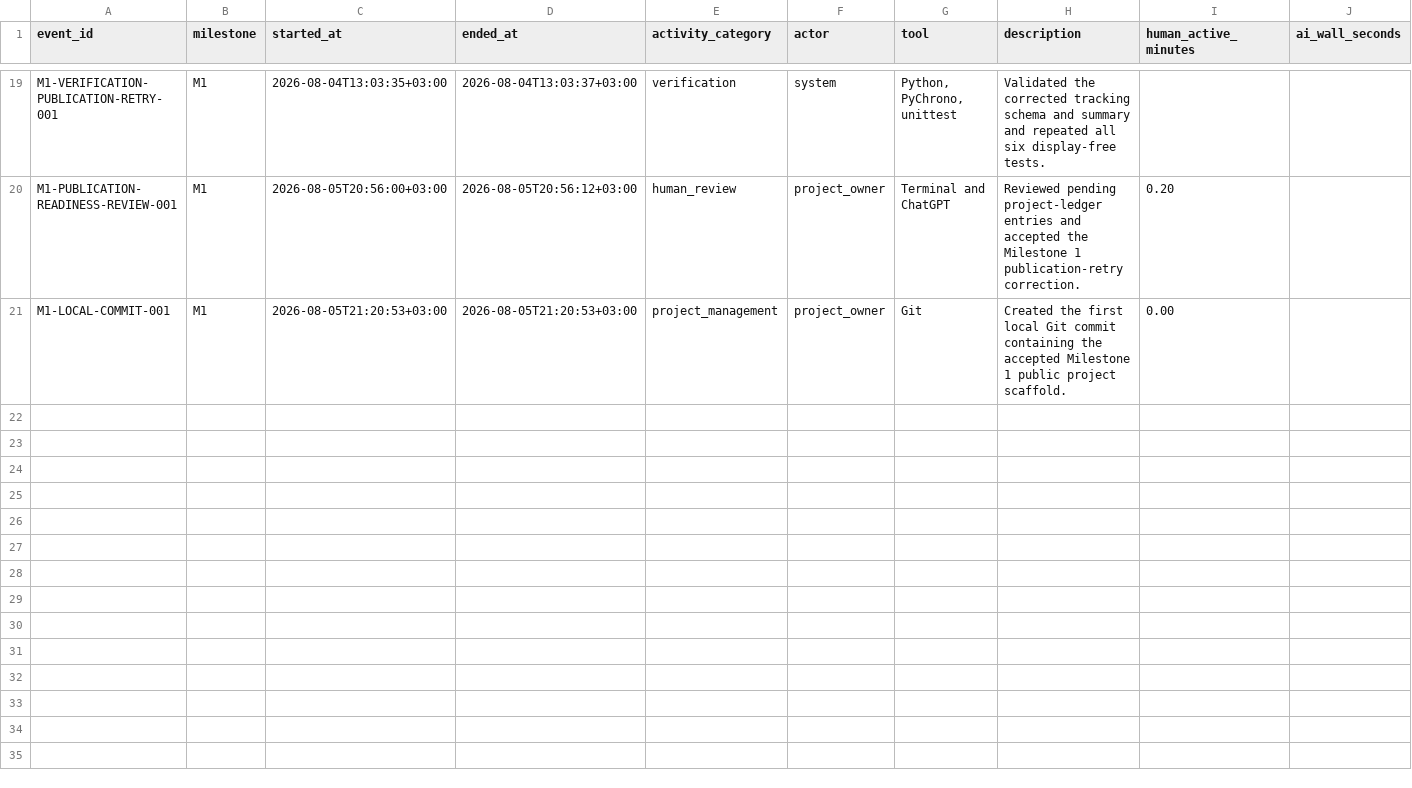
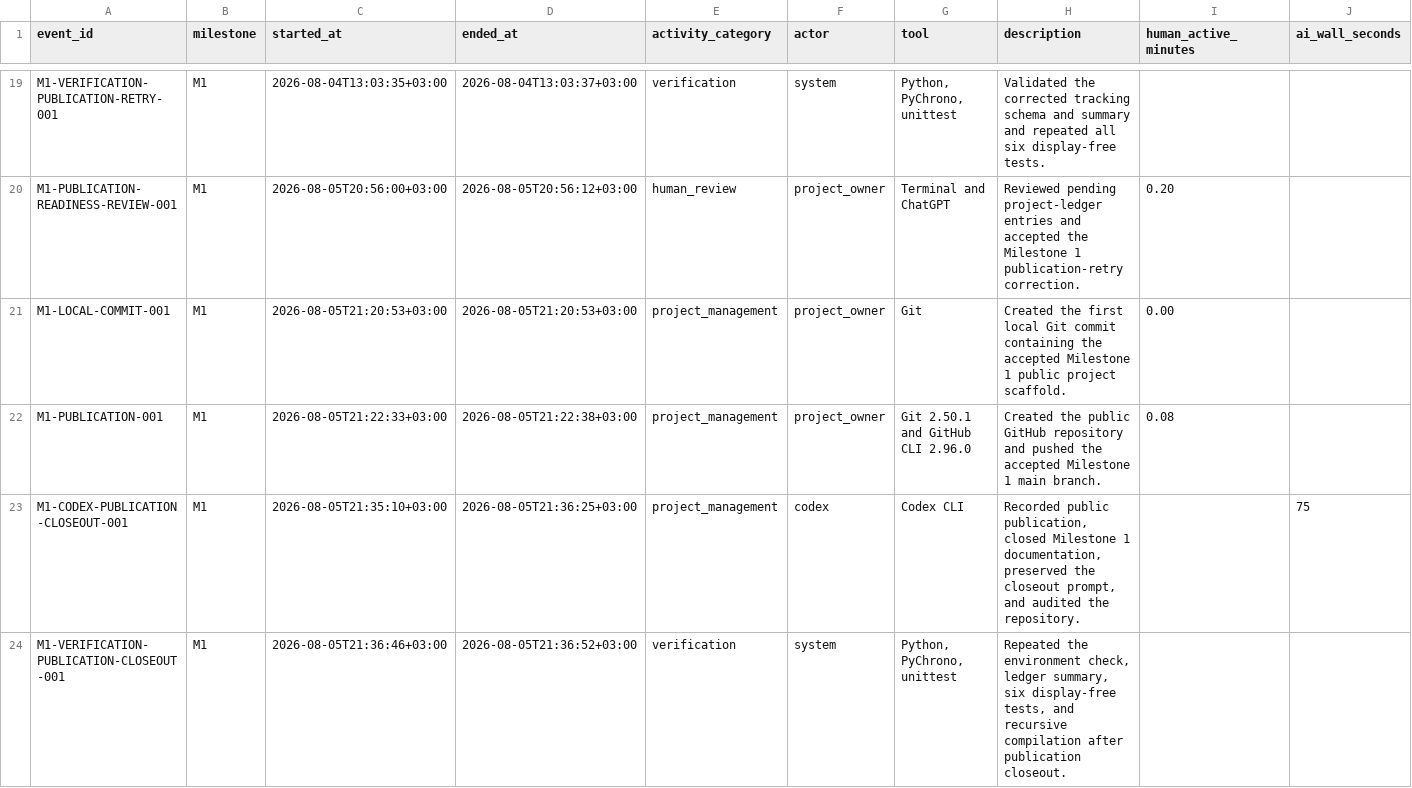
Before and after one commit to vorotnikovkirill/chrono-ai-excavator, a CSV file: project_tracking/events.csv, drawn as a sheet; only a part is shown, gaps mark what is left out; rows hold the shown columns only; the diff covers the shown part only; the diff names each change by its address in the sheet, - before the commit and + after, or states it on an @@ line.

Commit message:
docs: record initial repository publication

```diff
--- a/project_tracking/events.csv
+++ b/project_tracking/events.csv
+row 22: M1-PUBLICATION-001 | M1 | 2026-08-05T21:22:33+03:00 | 2026-08-05T21:22:38+03:00 | project_management | project_owner | Git 2.50.1 and GitHub CLI 2.96.0 | Created the public GitHub repository and pushed the accepted Milestone 1 main branch. | 0.08
+row 23: M1-CODEX-PUBLICATION-CLOSEOUT-001 | M1 | 2026-08-05T21:35:10+03:00 | 2026-08-05T21:36:25+03:00 | project_management | codex | Codex CLI | Recorded public publication, closed Milestone 1 documentation, preserved the closeout prompt, and audited the repository. |  | 75
+row 24: M1-VERIFICATION-PUBLICATION-CLOSEOUT-001 | M1 | 2026-08-05T21:36:46+03:00 | 2026-08-05T21:36:52+03:00 | verification | system | Python, PyChrono, unittest | Repeated the environment check, ledger summary, six display-free tests, and recursive compilation after publication closeout.
```
Also changed, not shown: 2 added rows elsewhere in this file, 3 other files.
